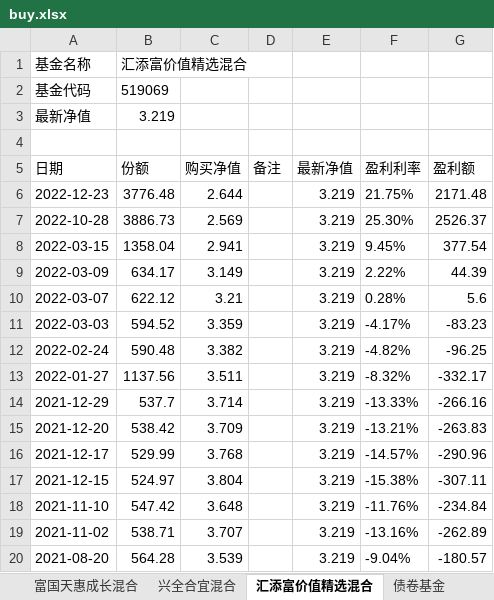
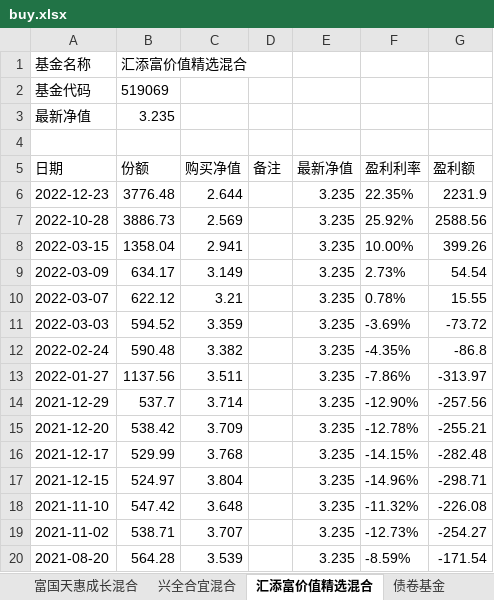
Before and after one commit to zhuangquan/jijin, an Excel workbook: data/buy.xlsx, sheet 汇添富价值精选混合, drawn as a sheet; only a part is shown; values as stored, in another font and other column widths than the file's, no borders; the diff covers the shown part only; the diff names each change by its address in the sheet, - before the commit and + after, or states it on an @@ line.

```diff
--- a/data/buy.xlsx (sheet 汇添富价值精选混合)
+++ b/data/buy.xlsx (sheet 汇添富价值精选混合)
-B3 (份额): 3.219
+B3 (份额): 3.235
-E6:E20 (最新净值): 3.219
+E6:E20 (最新净值): 3.235
-F6 (盈利利率): 21.75%
+F6 (盈利利率): 22.35%
-G6 (盈利额): 2171.48
+G6 (盈利额): 2231.9
-F7 (盈利利率): 25.30%
+F7 (盈利利率): 25.92%
-G7 (盈利额): 2526.37
+G7 (盈利额): 2588.56
-F8 (盈利利率): 9.45%
+F8 (盈利利率): 10.00%
-G8 (盈利额): 377.54
+G8 (盈利额): 399.26
-F9 (盈利利率): 2.22%
+F9 (盈利利率): 2.73%
-G9 (盈利额): 44.39
+G9 (盈利额): 54.54
-F10 (盈利利率): 0.28%
+F10 (盈利利率): 0.78%
-G10 (盈利额): 5.6
+G10 (盈利额): 15.55
-F11 (盈利利率): -4.17%
+F11 (盈利利率): -3.69%
-G11 (盈利额): -83.23
+G11 (盈利额): -73.72
-F12 (盈利利率): -4.82%
+F12 (盈利利率): -4.35%
-G12 (盈利额): -96.25
+G12 (盈利额): -86.8
-F13 (盈利利率): -8.32%
+F13 (盈利利率): -7.86%
-G13 (盈利额): -332.17
+G13 (盈利额): -313.97
-F14 (盈利利率): -13.33%
+F14 (盈利利率): -12.90%
-G14 (盈利额): -266.16
+G14 (盈利额): -257.56
-F15 (盈利利率): -13.21%
+F15 (盈利利率): -12.78%
-G15 (盈利额): -263.83
+G15 (盈利额): -255.21
-F16 (盈利利率): -14.57%
+F16 (盈利利率): -14.15%
-G16 (盈利额): -290.96
+G16 (盈利额): -282.48
-F17 (盈利利率): -15.38%
+F17 (盈利利率): -14.96%
-G17 (盈利额): -307.11
+G17 (盈利额): -298.71
-F18 (盈利利率): -11.76%
+F18 (盈利利率): -11.32%
-G18 (盈利额): -234.84
+G18 (盈利额): -226.08
-F19 (盈利利率): -13.16%
+F19 (盈利利率): -12.73%
-G19 (盈利额): -262.89
+G19 (盈利额): -254.27
-F20 (盈利利率): -9.04%
+F20 (盈利利率): -8.59%
-G20 (盈利额): -180.57
+G20 (盈利额): -171.54
```
Also changed, not shown: 42 edited cells elsewhere in this sheet, sheet 易方达蓝筹精选混合, sheet 富国天惠成长混合, sheet 兴全合宜混合, sheet 华夏回报混合, 7 other files.
